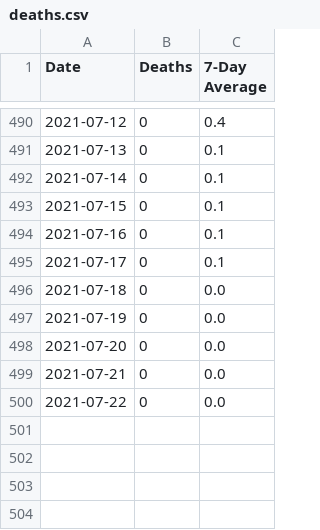
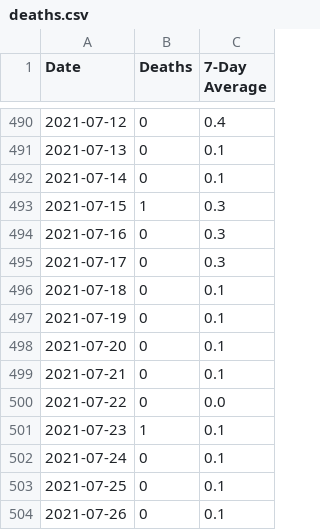
Before and after one commit to covidxix/csvdata, a CSV file: deaths.csv, drawn as a sheet; only a part is shown, gaps mark what is left out.

```diff
--- a/deaths.csv
+++ b/deaths.csv
@@ -492,9 +492,13 @@ Date,Deaths,7-Day Average
 2021-07-14,0,0.1
-2021-07-15,0,0.1
-2021-07-16,0,0.1
-2021-07-17,0,0.1
-2021-07-18,0,0.0
-2021-07-19,0,0.0
-2021-07-20,0,0.0
-2021-07-21,0,0.0
+2021-07-15,1,0.3
+2021-07-16,0,0.3
+2021-07-17,0,0.3
+2021-07-18,0,0.1
+2021-07-19,0,0.1
+2021-07-20,0,0.1
+2021-07-21,0,0.1
 2021-07-22,0,0.0
+2021-07-23,1,0.1
+2021-07-24,0,0.1
+2021-07-25,0,0.1
+2021-07-26,0,0.1
```
Also changed, not shown: days.csv, iva.csv, 9 other files.
